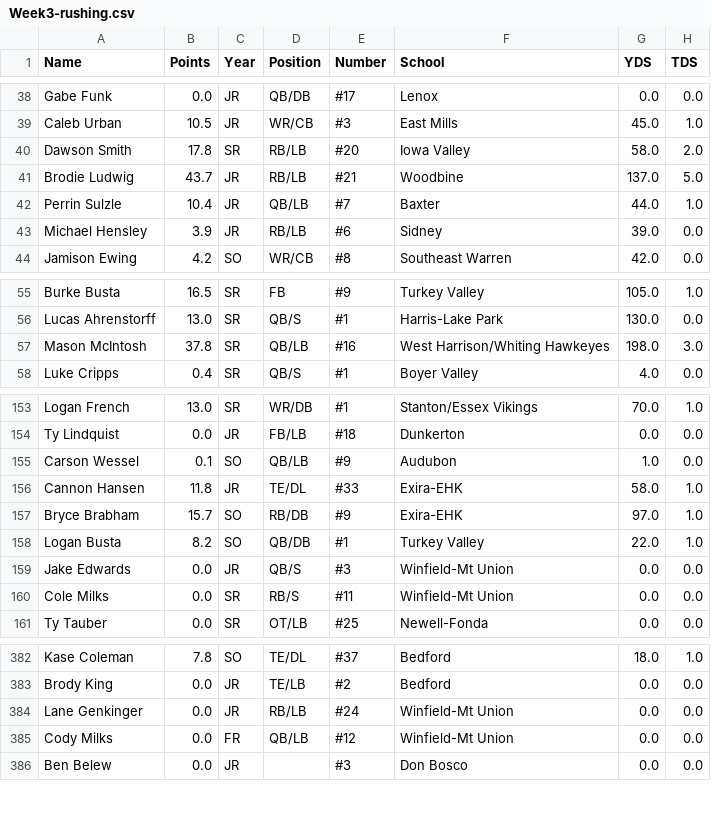
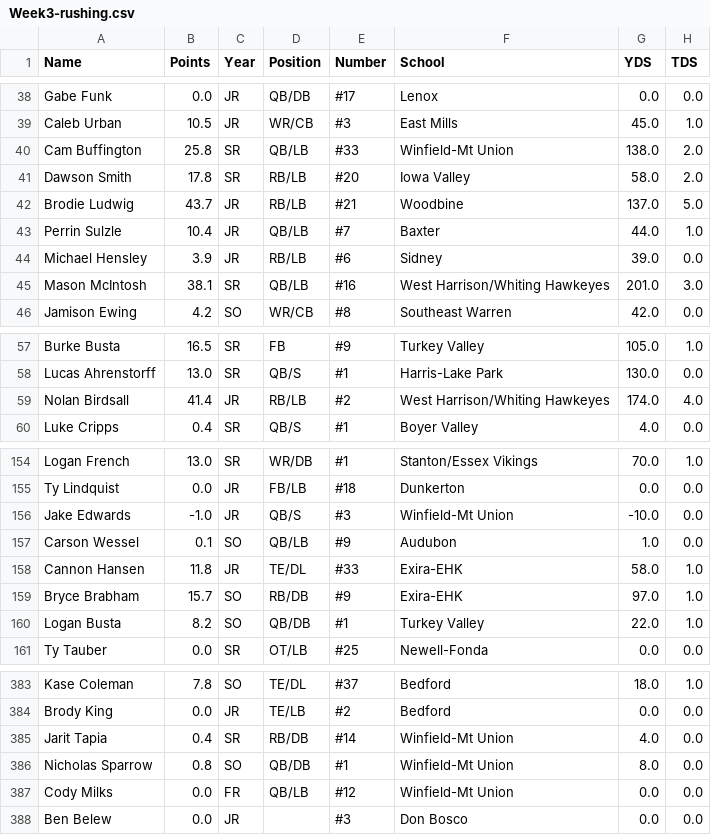
Before and after one commit to Fwiy27/8Man, a CSV file: data/Week3-rushing.csv, drawn as a sheet; only a part is shown, gaps mark what is left out; removed rows and columns are numbered as before the commit, all else as after; the diff covers the shown part only; the diff names each change by its address in the sheet, - before the commit and + after, or states it on an @@ line.

Commit message:
Updated data

```diff
--- a/data/Week3-rushing.csv
+++ b/data/Week3-rushing.csv
+row 40: Cam Buffington | 25.8 | SR | QB/LB | #33 | Winfield-Mt Union | 138.0 | 2.0
+row 45: Mason McIntosh | 38.1 | SR | QB/LB | #16 | West Harrison/Whiting Hawkeyes | 201.0 | 3.0
-row 57: Mason McIntosh | 37.8 | SR | QB/LB | #16 | West Harrison/Whiting Hawkeyes | 198.0 | 3.0
+row 59: Nolan Birdsall | 41.4 | JR | RB/LB | #2 | West Harrison/Whiting Hawkeyes | 174.0 | 4.0
+row 156: Jake Edwards | -1.0 | JR | QB/S | #3 | Winfield-Mt Union | -10.0 | 0.0
-row 159: Jake Edwards | 0.0 | JR | QB/S | #3 | Winfield-Mt Union | 0.0 | 0.0
-row 160: Cole Milks | 0.0 | SR | RB/S | #11 | Winfield-Mt Union | 0.0 | 0.0
-row 384: Lane Genkinger | 0.0 | JR | RB/LB | #24 | Winfield-Mt Union | 0.0 | 0.0
+row 385: Jarit Tapia | 0.4 | SR | RB/DB | #14 | Winfield-Mt Union | 4.0 | 0.0
+row 386: Nicholas Sparrow | 0.8 | SO | QB/DB | #1 | Winfield-Mt Union | 8.0 | 0.0
```
Also changed, not shown: 4 added rows and 4 removed rows elsewhere in this file, data/Week3-points-ps.csv, data/Week3-points.csv, 14 other files.
